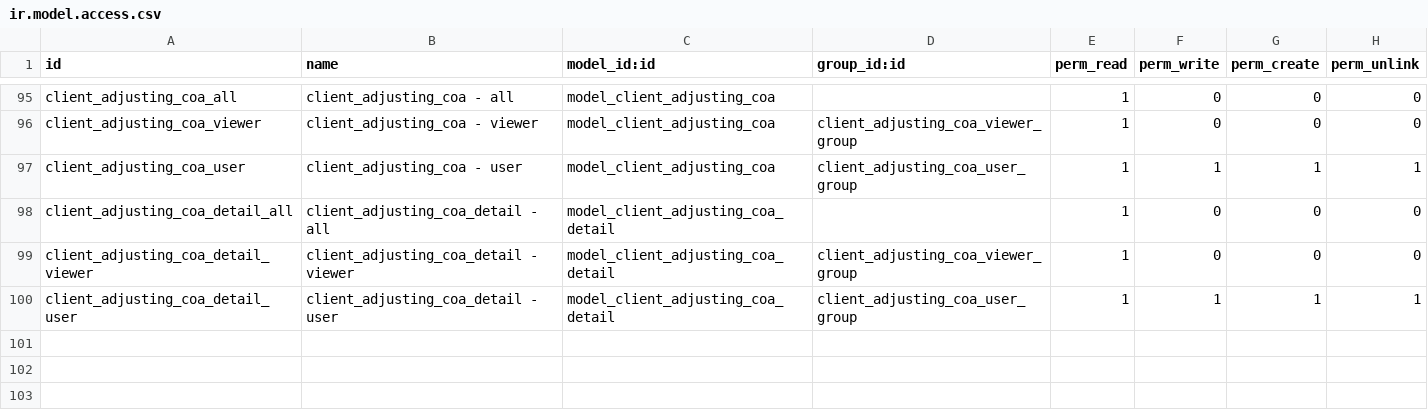
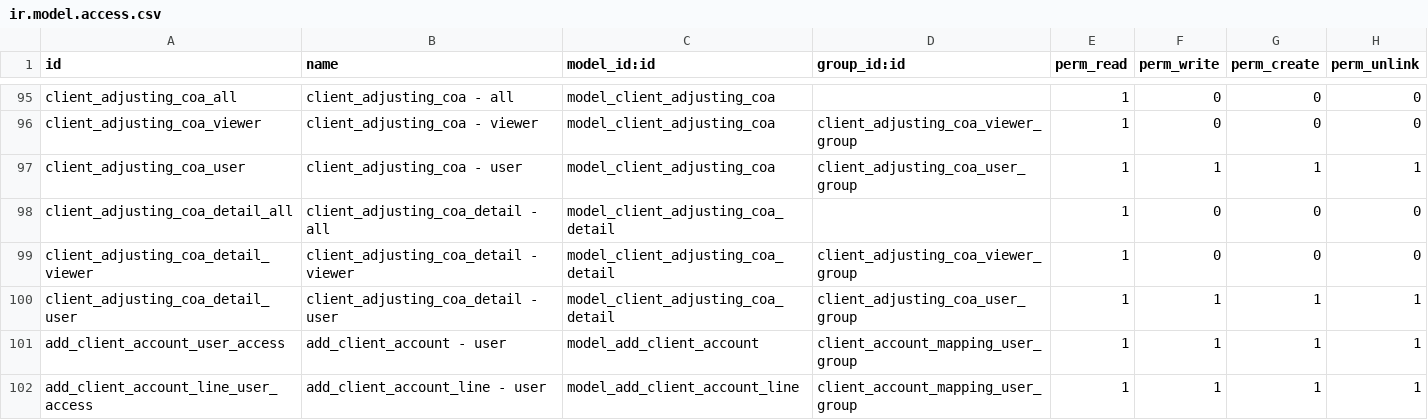
Before and after one commit to open-synergy/ssi-general-audit, a CSV file: ssi_general_audit/security/ir.model.access.csv, drawn as a sheet; only a part is shown, gaps mark what is left out; the diff names each change by its address in the sheet, - before the commit and + after, or states it on an @@ line.

Commit message:
[ADD] ssi_general_audit: wizard Add Account untuk menambah akun dan mapping sekaligus (#489)

```diff
--- a/ssi_general_audit/security/ir.model.access.csv
+++ b/ssi_general_audit/security/ir.model.access.csv
+row 101: add_client_account_user_access | add_client_account - user | model_add_client_account | client_account_mapping_user_group | 1 | 1 | 1 | 1
+row 102: add_client_account_line_user_access | add_client_account_line - user | model_add_client_account_line | client_account_mapping_user_group | 1 | 1 | 1 | 1
```
Also changed, not shown: 8 other files.
